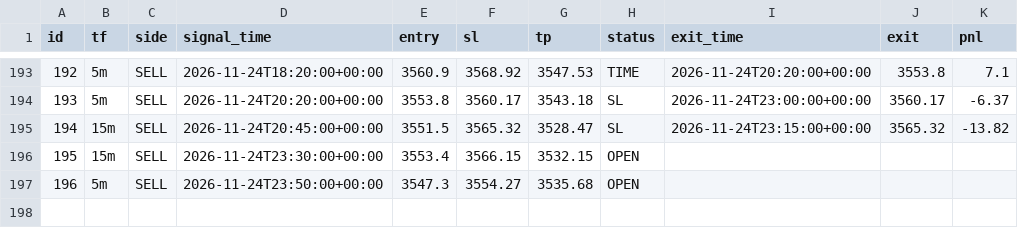
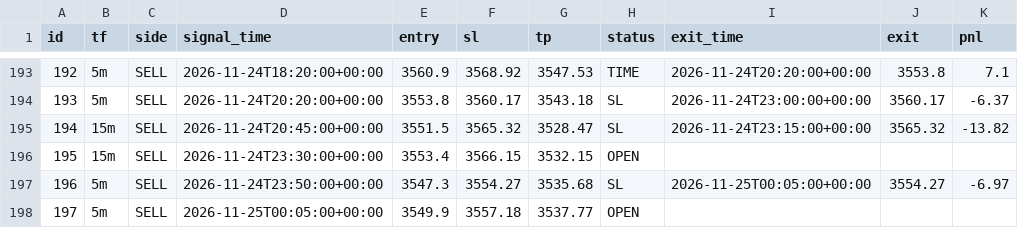
Before and after one commit to wasmehari-lang/-, a CSV file: trades.csv, drawn as a sheet; only a part is shown, gaps mark what is left out.

Commit message:
update trades

```diff
--- a/trades.csv
+++ b/trades.csv
@@ -196,2 +196,3 @@ id,tf,side,signal_time,entry,sl,tp,status,exit_time,exit,pnl
 195,15m,SELL,2026-11-24T23:30:00+00:00,3553.4,3566.15,3532.15,OPEN,,,
-196,5m,SELL,2026-11-24T23:50:00+00:00,3547.3,3554.27,3535.68,OPEN,,,
+196,5m,SELL,2026-11-24T23:50:00+00:00,3547.3,3554.27,3535.68,SL,2026-11-25T00:05:00+00:00,3554.27,-6.97
+197,5m,SELL,2026-11-25T00:05:00+00:00,3549.9,3557.18,3537.77,OPEN,,,
```
